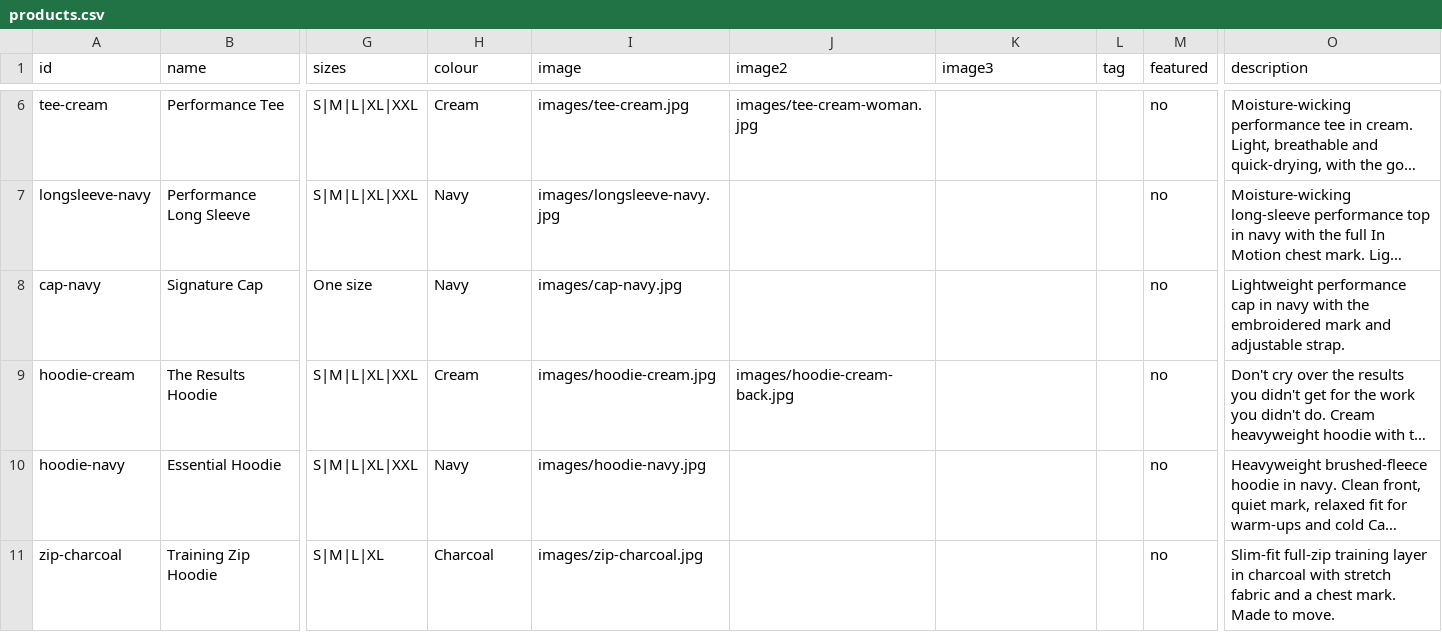
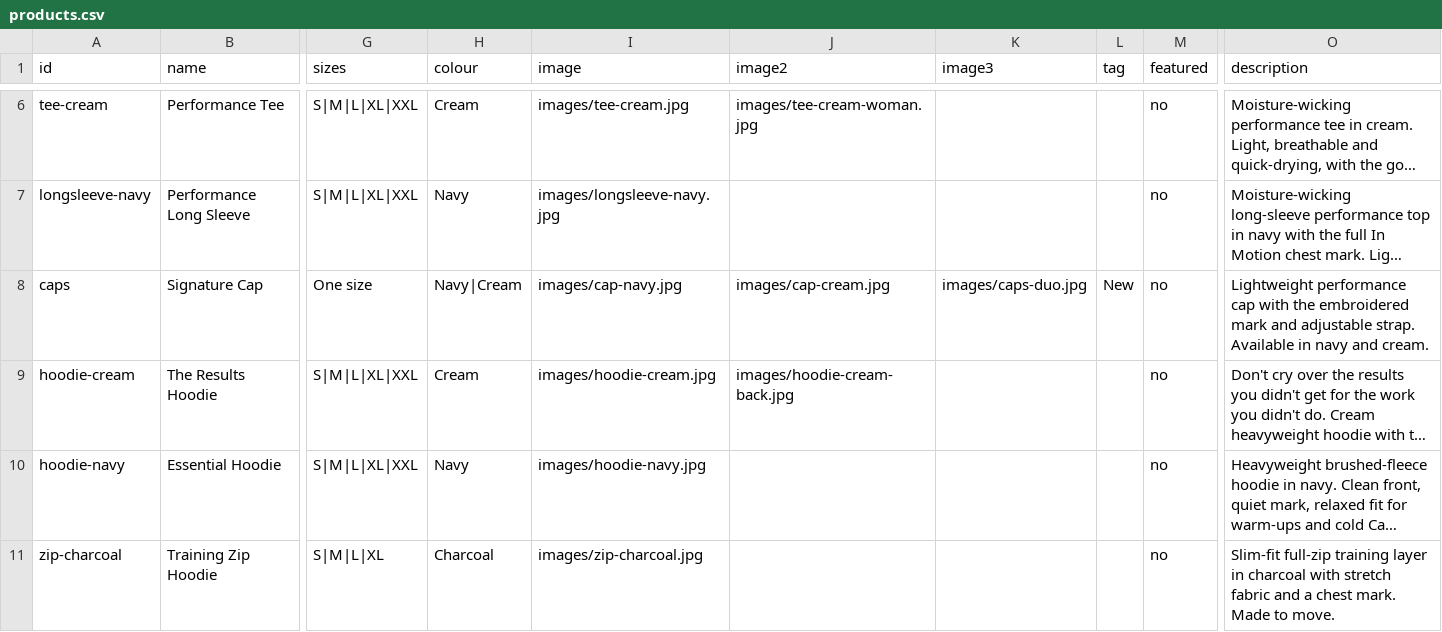
Before and after one commit to aziyounis-sys/inmotion-store, a CSV file: products.csv, drawn as a sheet; only a part is shown, gaps mark what is left out; long unchanged cells end in …; the diff covers the shown part only; the diff names each change by its address in the sheet, - before the commit and + after, or states it on an @@ line.

```diff
--- a/products.csv
+++ b/products.csv
-A8 (id): cap-navy
+A8 (id): caps
-H8 (colour): Navy
+H8 (colour): Navy|Cream
-J8 (image2): (empty)
+J8 (image2): images/cap-cream.jpg
-K8 (image3): (empty)
+K8 (image3): images/caps-duo.jpg
-L8 (tag): (empty)
+L8 (tag): New
-O8 (description): …performance cap in navy with the embroidered mark and adjustable strap.
+O8 (description): …performance cap with the embroidered mark and adjustable strap. Available in navy and cream.
```
Also changed, not shown: 1 removed row elsewhere in this file, 4 other files.
